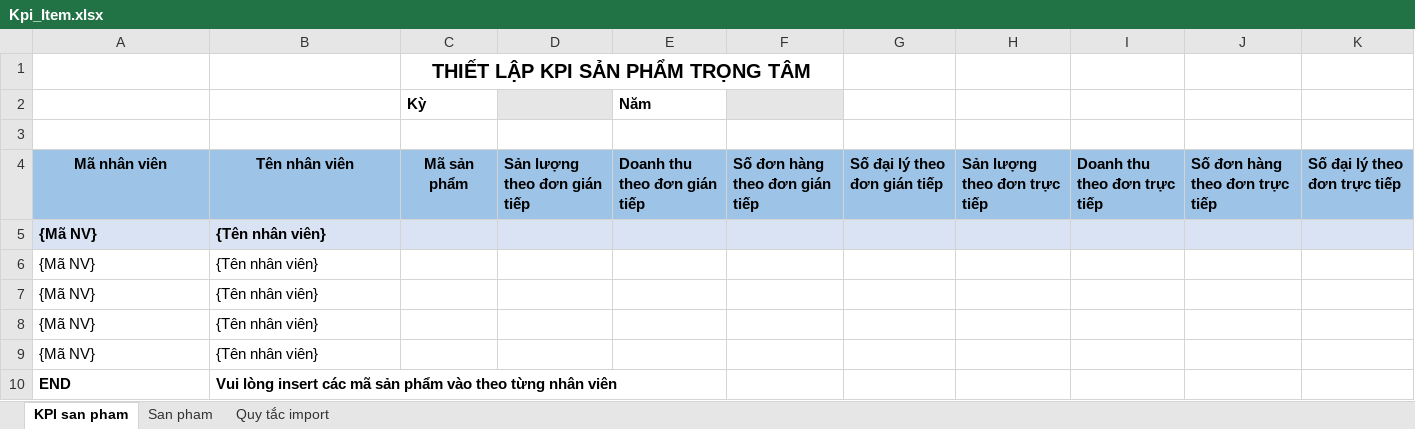
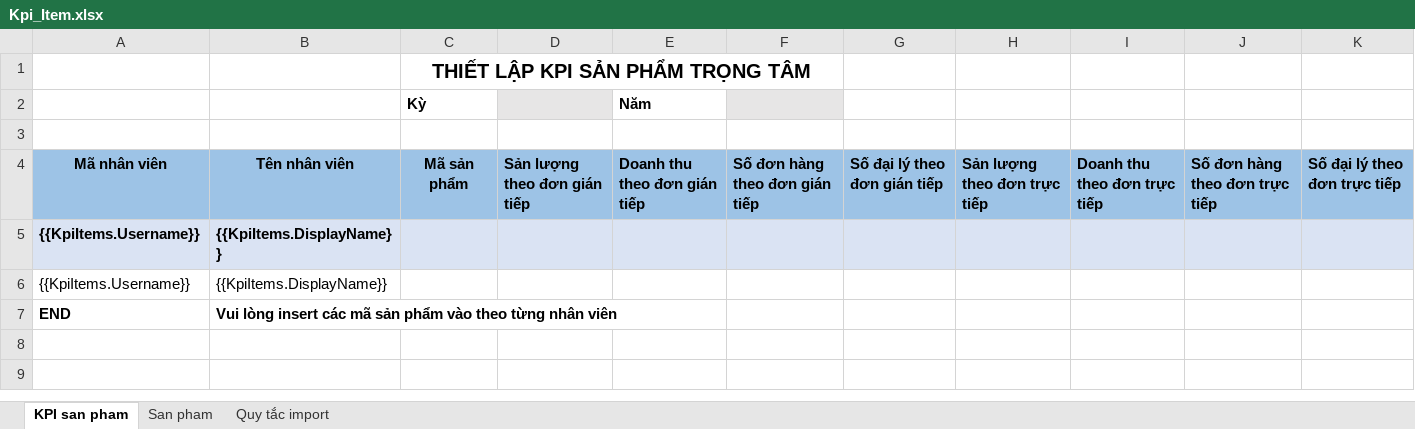
Before and after one commit to nguyenhoangnam123/DMS-CSharp, an Excel workbook: DMS/Templates/Kpi_Item.xlsx, sheet KPI san pham, drawn as a sheet; values as stored, in another font and other column widths than the file's, no borders; removed rows and columns are numbered as before the commit, all else as after; the diff names each change by its address in the sheet, - before the commit and + after, or states it on an @@ line.

```diff
--- a/DMS/Templates/Kpi_Item.xlsx (sheet KPI san pham)
+++ b/DMS/Templates/Kpi_Item.xlsx (sheet KPI san pham)
-row 5: {Mã NV} | {Tên nhân viên}
-row 6: {Mã NV} | {Tên nhân viên}
-row 7: {Mã NV} | {Tên nhân viên}
-row 8: {Mã NV} | {Tên nhân viên}
-row 9: {Mã NV} | {Tên nhân viên}
+row 5: {{KpiItems.Username}} | {{KpiItems.DisplayName}}
+row 6: {{KpiItems.Username}} | {{KpiItems.DisplayName}}
```
Also changed, not shown: sheet San pham, DMS/Templates/Kpi_General.xlsx, DMS/Templates/Kpi_General_Export.xlsx, 5 other files.
